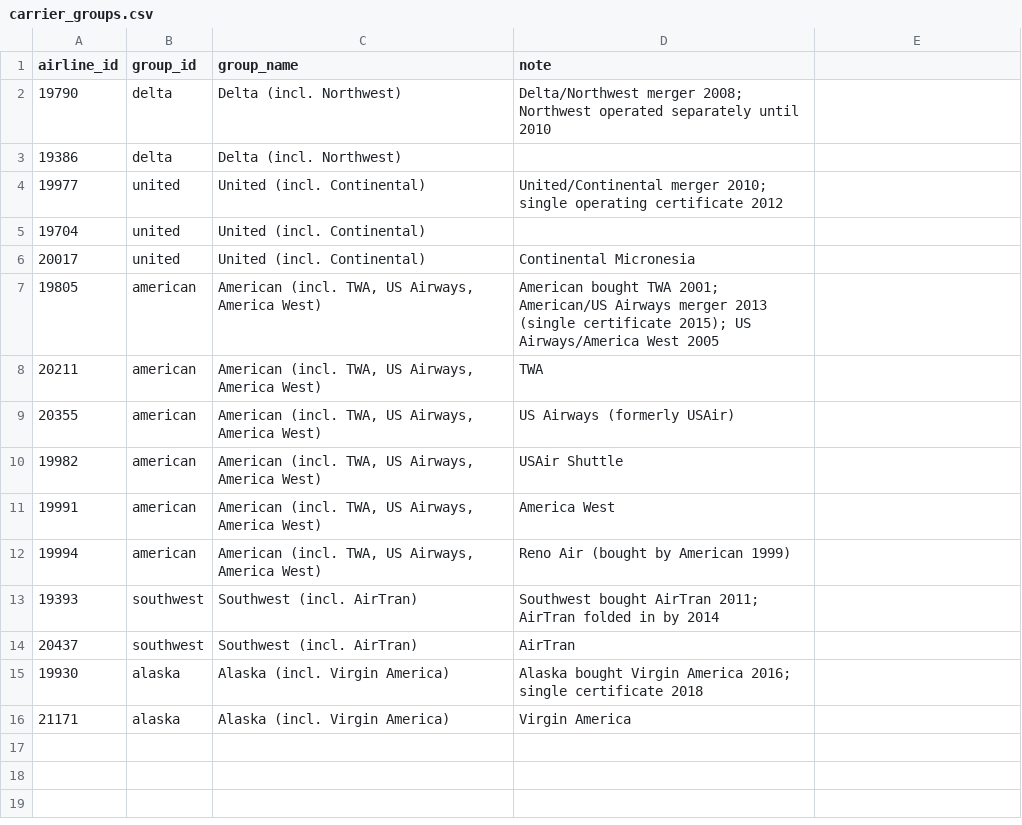
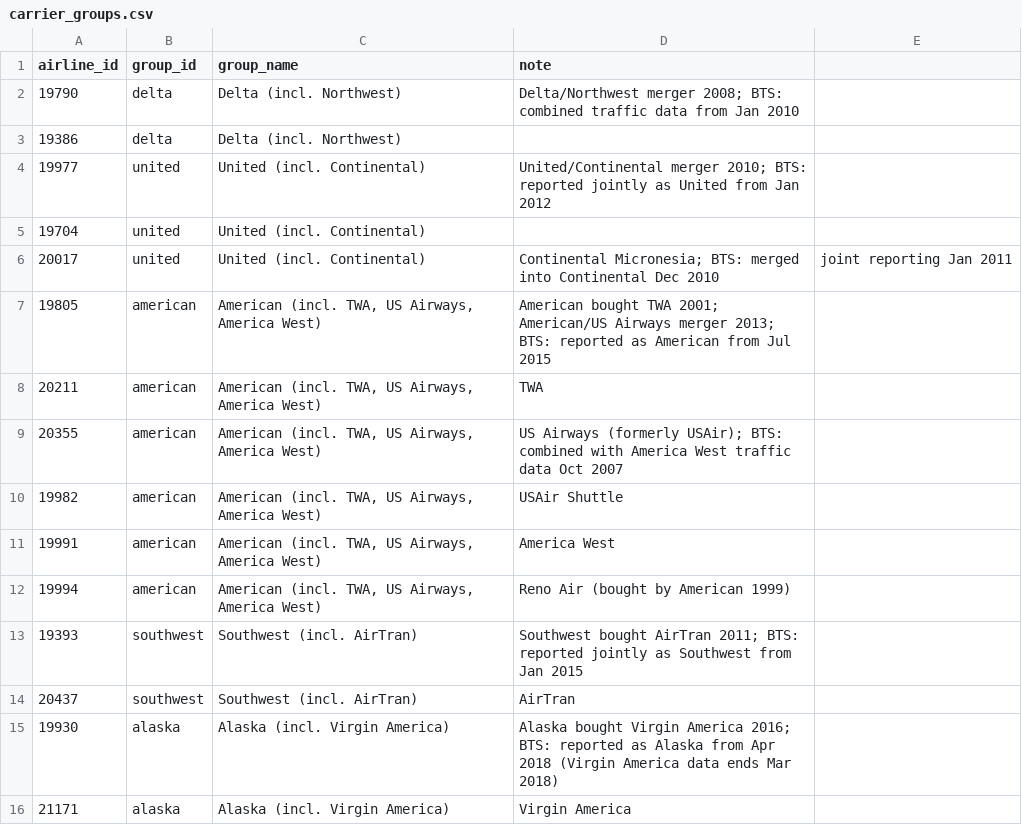
Before and after one commit to blech/t100-datasette, a CSV file: data/carrier_groups.csv, drawn as a sheet.

```diff
--- a/data/carrier_groups.csv
+++ b/data/carrier_groups.csv
@@ -1,10 +1,10 @@
 airline_id,group_id,group_name,note
-19790,delta,Delta (incl. Northwest),Delta/Northwest merger 2008; Northwest operated separately until 2010
+19790,delta,Delta (incl. Northwest),Delta/Northwest merger 2008; BTS: combined traffic data from Jan 2010
 19386,delta,Delta (incl. Northwest),
-19977,united,United (incl. Continental),United/Continental merger 2010; single operating certificate 2012
+19977,united,United (incl. Continental),United/Continental merger 2010; BTS: reported jointly as United from Jan 2012
 19704,united,United (incl. Continental),
-20017,united,United (incl. Continental),Continental Micronesia
-19805,american,"American (incl. TWA, US Airways, America West)",American bought TWA 2001; American/US Airways merger 2013 (single certificate 2015); US Airways/America West 2005
+20017,united,United (incl. Continental),Continental Micronesia; BTS: merged into Continental Dec 2010, joint reporting Jan 2011
+19805,american,"American (incl. TWA, US Airways, America West)",American bought TWA 2001; American/US Airways merger 2013; BTS: reported as American from Jul 2015
 20211,american,"American (incl. TWA, US Airways, America West)",TWA
-20355,american,"American (incl. TWA, US Airways, America West)",US Airways (formerly USAir)
+20355,american,"American (incl. TWA, US Airways, America West)",US Airways (formerly USAir); BTS: combined with America West traffic data Oct 2007
 19982,american,"American (incl. TWA, US Airways, America West)",USAir Shuttle
@@ -12,5 +12,5 @@ airline_id,group_id,group_name,note
 19994,american,"American (incl. TWA, US Airways, America West)",Reno Air (bought by American 1999)
-19393,southwest,Southwest (incl. AirTran),Southwest bought AirTran 2011; AirTran folded in by 2014
+19393,southwest,Southwest (incl. AirTran),Southwest bought AirTran 2011; BTS: reported jointly as Southwest from Jan 2015
 20437,southwest,Southwest (incl. AirTran),AirTran
-19930,alaska,Alaska (incl. Virgin America),Alaska bought Virgin America 2016; single certificate 2018
+19930,alaska,Alaska (incl. Virgin America),Alaska bought Virgin America 2016; BTS: reported as Alaska from Apr 2018 (Virgin America data ends Mar 2018)
 21171,alaska,Alaska (incl. Virgin America),Virgin America
```
